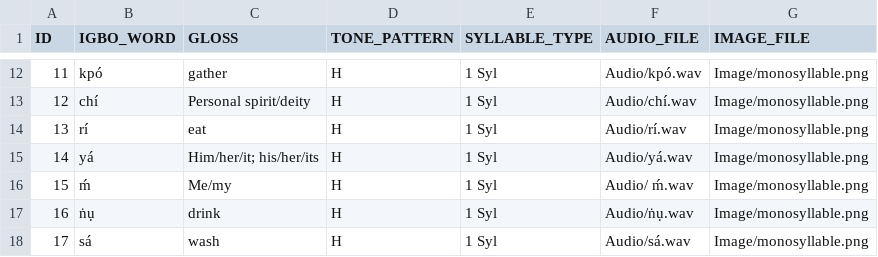
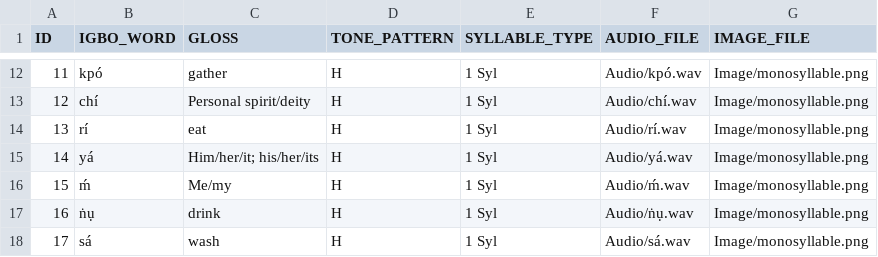
Before and after one commit to Ijayflo/Igbo-Language-CALL-Research-App, a CSV file: data/igbo_words.csv, drawn as a sheet; only a part is shown, gaps mark what is left out.

```diff
--- a/data/igbo_words.csv
+++ b/data/igbo_words.csv
@@ -15,3 +15,3 @@
 14,yá,Him/her/it; his/her/its,H,1 Syl,Audio/yá.wav,Image/monosyllable.png
-15, ḿ,Me/my,H,1 Syl,Audio/ ḿ.wav,Image/monosyllable.png
+15, ḿ,Me/my,H,1 Syl,Audio/ḿ.wav,Image/monosyllable.png
 16,ṅụ,drink,H,1 Syl,Audio/ṅụ.wav,Image/monosyllable.png
```
